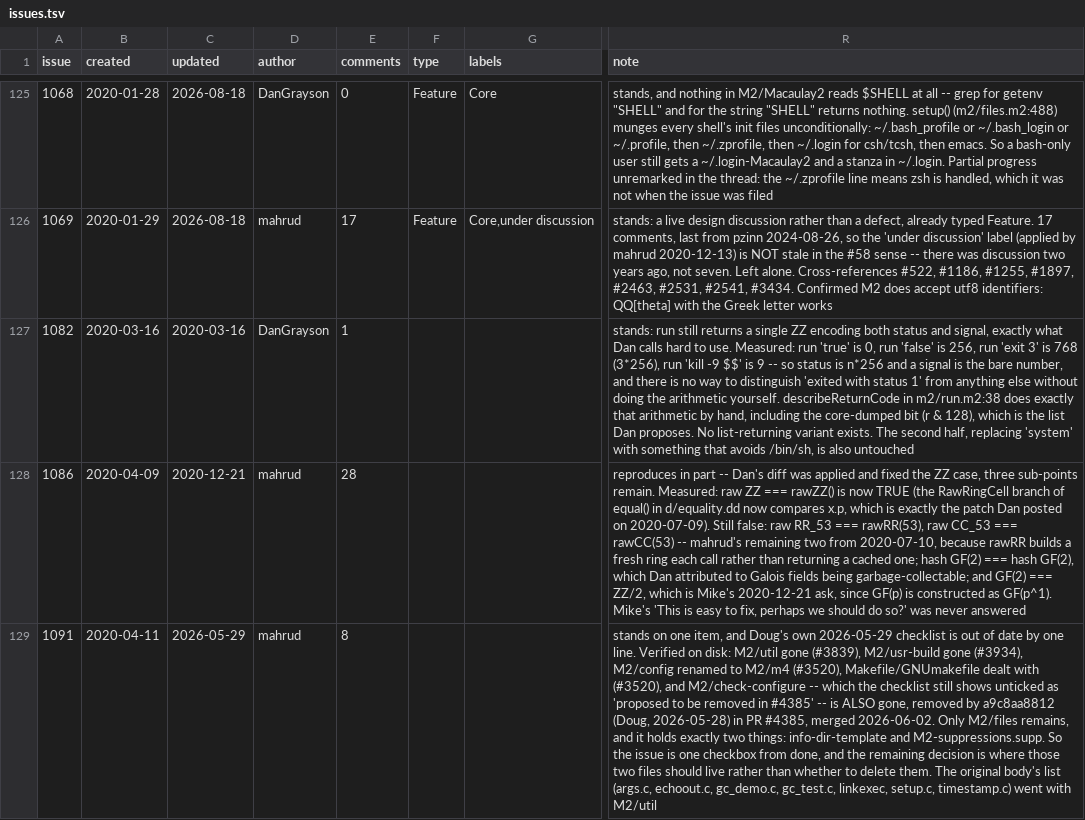
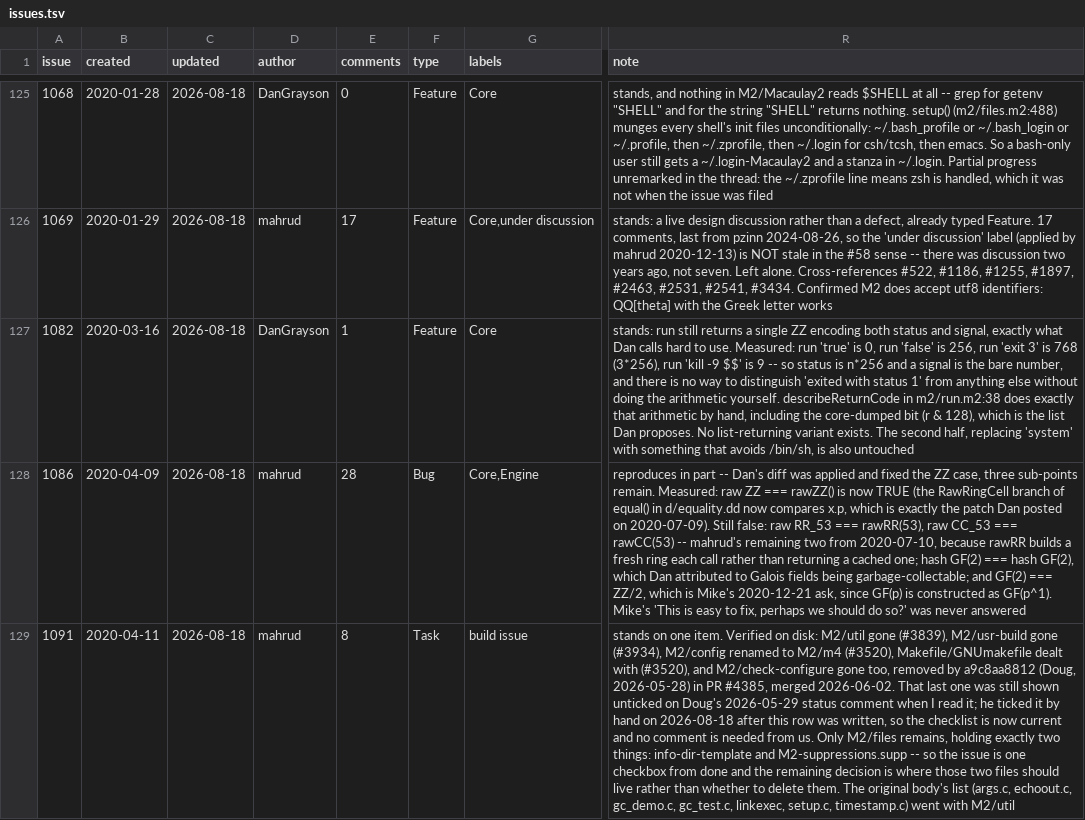
Before and after one commit to d-torrance/M2, a TSV file: bug-triage/issues.tsv, drawn as a sheet; only a part is shown, gaps mark what is left out; the diff covers the shown part only; the diff names each change by its address in the sheet, - before the commit and + after, or states it on an @@ line.

Commit message:
Batch 21 applied: 9 typed, 5 labelled, 2 commented, 2 closed
  typed     #1086 #1143 #1145 Bug, #1091 #1111 #1124 #1133 Task,
            #1082 #1135 Feature
  labelled  +Core on #1082 #1086 #1143, +Engine on #1086 #1135,
            +build issue on #1091
  closed    #1111 completed, #1143 completed, each with its comment

Verified live afterwards: all nine types and five labels landed, and
both closes carry COMPLETED.

#1144 was left untyped and unlabelled deliberately -- it is back in the
queue as todo after Doug pointed out my measurement was confounded by
the Debian packaging running jdupes itself.

#1091's note corrected before applying: it said Doug's status checklist
was out of date about check-configure, and he ticked that box by hand
today, so the comment we might have written is unnecessary and the note
now says so.

Catalog 846 -> 844 rows.

```diff
--- a/bug-triage/issues.tsv
+++ b/bug-triage/issues.tsv
-C127 (updated): 2020-03-16
+C127 (updated): 2026-08-18
-F127 (type): (empty)
+F127 (type): Feature
-G127 (labels): (empty)
+G127 (labels): Core
-C128 (updated): 2020-12-21
+C128 (updated): 2026-08-18
-F128 (type): (empty)
+F128 (type): Bug
-G128 (labels): (empty)
+G128 (labels): Core,Engine
-C129 (updated): 2026-05-29
+C129 (updated): 2026-08-18
-F129 (type): (empty)
+F129 (type): Task
-G129 (labels): (empty)
+G129 (labels): build issue
-R129 (note): …on one item, and Doug's own 2026-05-29 checklist is out of date by one line. Verified on disk: M2/util gone (#3839), M2/usr-build gone (#3934), M2/config renamed to M2/m4 (#3520), Makefile/GNUmakefile dealt with (#3520), and M2/check-configure -- which the checklist still shows unticked as 'proposed to be removed in #4385' -- is ALSO gone, removed by a9c8aa8812 (Doug, 2026-05-28) in PR #4385, merged 2026-06-02. Only M2/files remains, and it holds exactly two things: info-dir-template and M2-suppressions.supp. So the issue is one checkbox from done, and the…
+R129 (note): …on one item. Verified on disk: M2/util gone (#3839), M2/usr-build gone (#3934), M2/config renamed to M2/m4 (#3520), Makefile/GNUmakefile dealt with (#3520), and M2/check-configure gone too, removed by a9c8aa8812 (Doug, 2026-05-28) in PR #4385, merged 2026-06-02. That last one was still shown unticked on Doug's 2026-05-29 status comment when I read it; he ticked it by hand on 2026-08-18 after this row was written, so the checklist is now current and no comment is needed from us. Only M2/files remains, holding exactly two things: info-dir-template and M2-suppressions.supp -- so the issue is one checkbox from done and the…
```
Also changed, not shown: 2 removed rows and 9 edited cells elsewhere in this file, bug-triage/approved.tsv, 1 other file.
